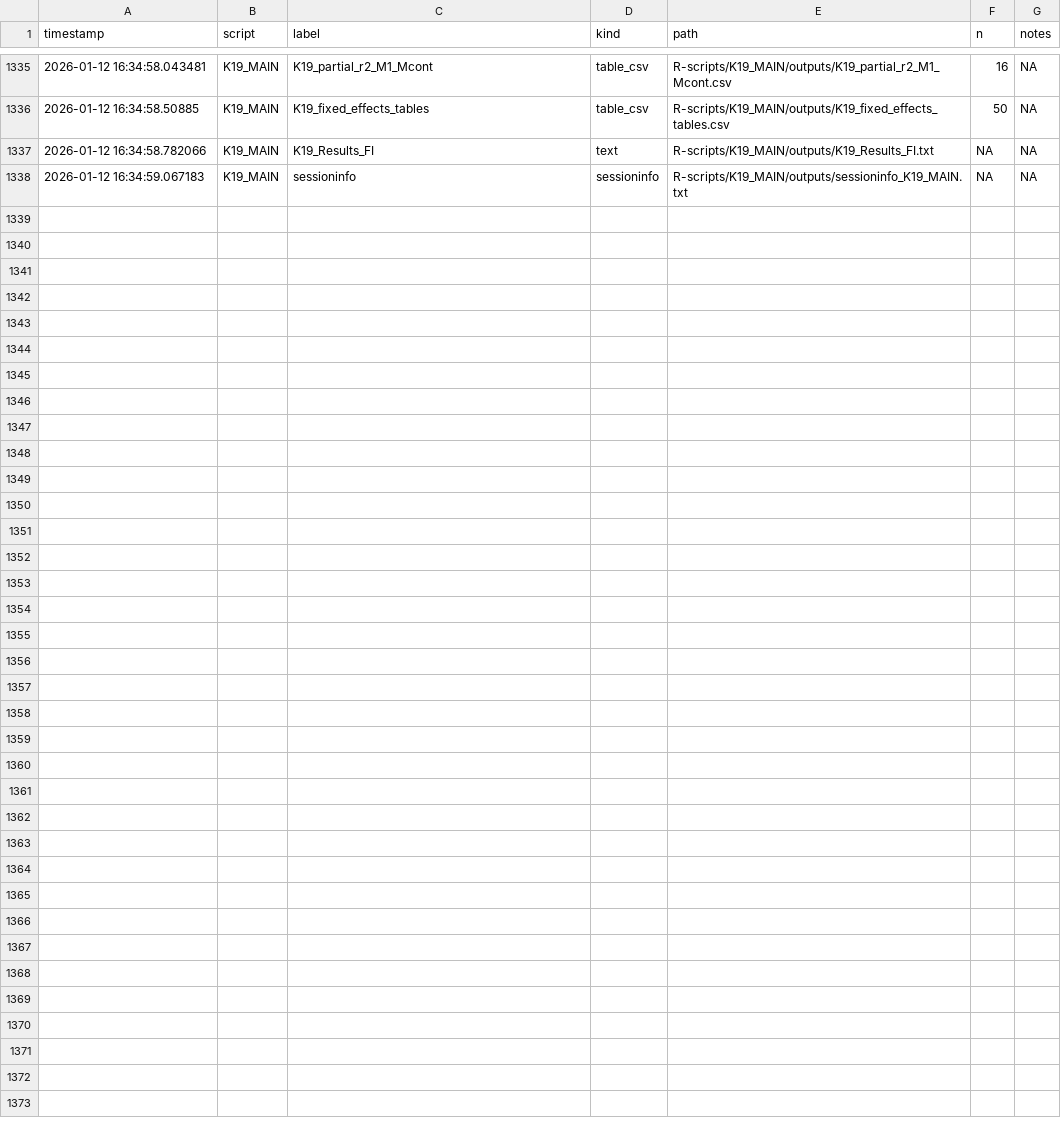
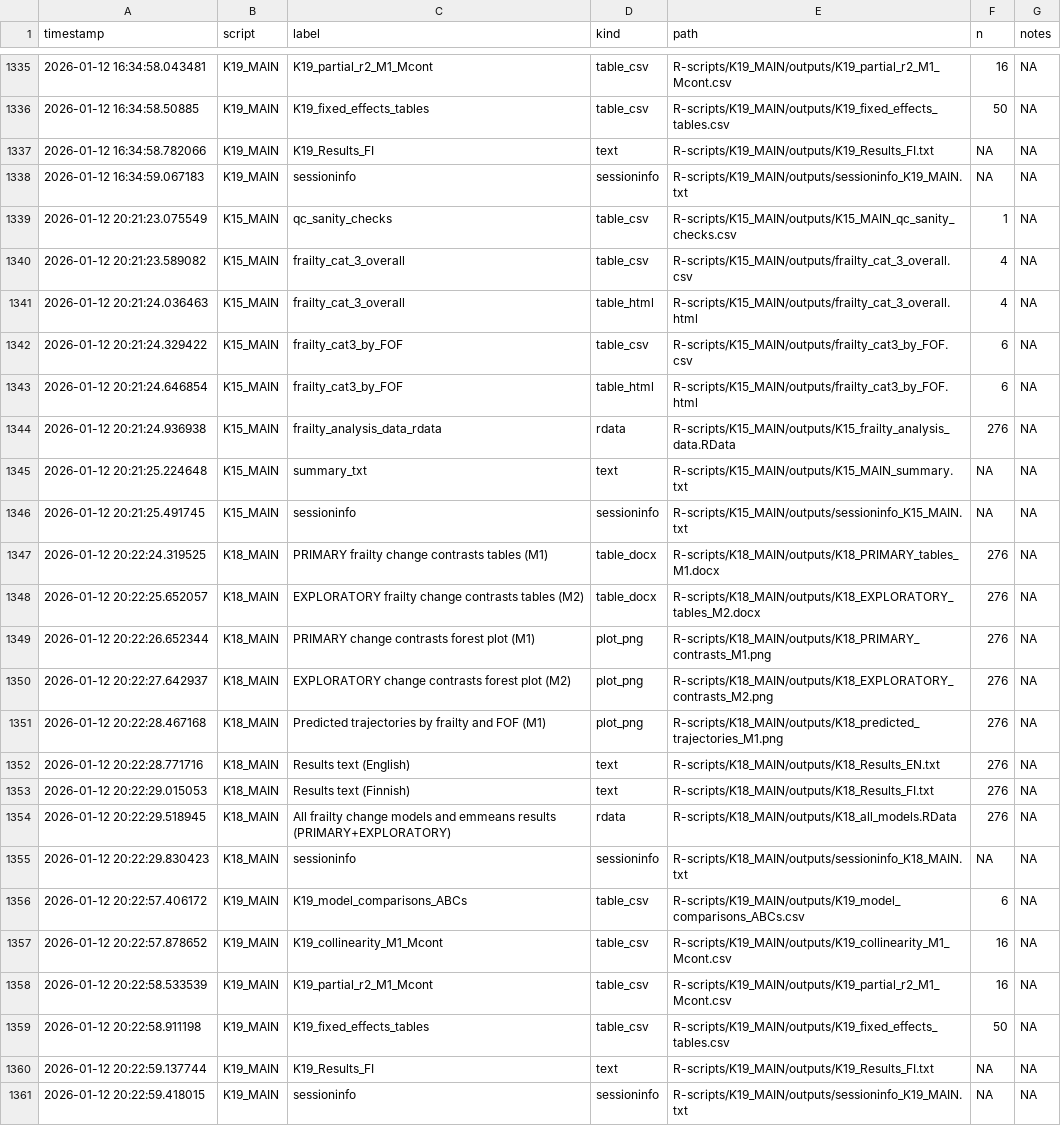
Before and after one commit to Tupatuko2023/Python-R-Scripts, a CSV file: Fear-of-Falling/manifest/manifest.csv, drawn as a sheet; only a part is shown, gaps mark what is left out; the diff names each change by its address in the sheet, - before the commit and + after, or states it on an @@ line.

```diff
--- a/Fear-of-Falling/manifest/manifest.csv
+++ b/Fear-of-Falling/manifest/manifest.csv
+row 1339: 2026-01-12 20:21:23.075549 | K15_MAIN | qc_sanity_checks | table_csv | R-scripts/K15_MAIN/outputs/K15_MAIN_qc_sanity_checks.csv | 1 | NA
+row 1340: 2026-01-12 20:21:23.589082 | K15_MAIN | frailty_cat_3_overall | table_csv | R-scripts/K15_MAIN/outputs/frailty_cat_3_overall.csv | 4 | NA
+row 1341: 2026-01-12 20:21:24.036463 | K15_MAIN | frailty_cat_3_overall | table_html | R-scripts/K15_MAIN/outputs/frailty_cat_3_overall.html | 4 | NA
+row 1342: 2026-01-12 20:21:24.329422 | K15_MAIN | frailty_cat3_by_FOF | table_csv | R-scripts/K15_MAIN/outputs/frailty_cat3_by_FOF.csv | 6 | NA
+row 1343: 2026-01-12 20:21:24.646854 | K15_MAIN | frailty_cat3_by_FOF | table_html | R-scripts/K15_MAIN/outputs/frailty_cat3_by_FOF.html | 6 | NA
+row 1344: 2026-01-12 20:21:24.936938 | K15_MAIN | frailty_analysis_data_rdata | rdata | R-scripts/K15_MAIN/outputs/K15_frailty_analysis_data.RData | 276 | NA
+row 1345: 2026-01-12 20:21:25.224648 | K15_MAIN | summary_txt | text | R-scripts/K15_MAIN/outputs/K15_MAIN_summary.txt | NA | NA
+row 1346: 2026-01-12 20:21:25.491745 | K15_MAIN | sessioninfo | sessioninfo | R-scripts/K15_MAIN/outputs/sessioninfo_K15_MAIN.txt | NA | NA
+row 1347: 2026-01-12 20:22:24.319525 | K18_MAIN | PRIMARY frailty change contrasts tables (M1) | table_docx | R-scripts/K18_MAIN/outputs/K18_PRIMARY_tables_M1.docx | 276 | NA
+row 1348: 2026-01-12 20:22:25.652057 | K18_MAIN | EXPLORATORY frailty change contrasts tables (M2) | table_docx | R-scripts/K18_MAIN/outputs/K18_EXPLORATORY_tables_M2.docx | 276 | NA
+row 1349: 2026-01-12 20:22:26.652344 | K18_MAIN | PRIMARY change contrasts forest plot (M1) | plot_png | R-scripts/K18_MAIN/outputs/K18_PRIMARY_contrasts_M1.png | 276 | NA
+row 1350: 2026-01-12 20:22:27.642937 | K18_MAIN | EXPLORATORY change contrasts forest plot (M2) | plot_png | R-scripts/K18_MAIN/outputs/K18_EXPLORATORY_contrasts_M2.png | 276 | NA
+row 1351: 2026-01-12 20:22:28.467168 | K18_MAIN | Predicted trajectories by frailty and FOF (M1) | plot_png | R-scripts/K18_MAIN/outputs/K18_predicted_trajectories_M1.png | 276 | NA
+row 1352: 2026-01-12 20:22:28.771716 | K18_MAIN | Results text (English) | text | R-scripts/K18_MAIN/outputs/K18_Results_EN.txt | 276 | NA
+row 1353: 2026-01-12 20:22:29.015053 | K18_MAIN | Results text (Finnish) | text | R-scripts/K18_MAIN/outputs/K18_Results_FI.txt | 276 | NA
+row 1354: 2026-01-12 20:22:29.518945 | K18_MAIN | All frailty change models and emmeans results (PRIMARY+EXPLORATORY) | rdata | R-scripts/K18_MAIN/outputs/K18_all_models.RData | 276 | NA
+row 1355: 2026-01-12 20:22:29.830423 | K18_MAIN | sessioninfo | sessioninfo | R-scripts/K18_MAIN/outputs/sessioninfo_K18_MAIN.txt | NA | NA
+row 1356: 2026-01-12 20:22:57.406172 | K19_MAIN | K19_model_comparisons_ABCs | table_csv | R-scripts/K19_MAIN/outputs/K19_model_comparisons_ABCs.csv | 6 | NA
+row 1357: 2026-01-12 20:22:57.878652 | K19_MAIN | K19_collinearity_M1_Mcont | table_csv | R-scripts/K19_MAIN/outputs/K19_collinearity_M1_Mcont.csv | 16 | NA
+row 1358: 2026-01-12 20:22:58.533539 | K19_MAIN | K19_partial_r2_M1_Mcont | table_csv | R-scripts/K19_MAIN/outputs/K19_partial_r2_M1_Mcont.csv | 16 | NA
+row 1359: 2026-01-12 20:22:58.911198 | K19_MAIN | K19_fixed_effects_tables | table_csv | R-scripts/K19_MAIN/outputs/K19_fixed_effects_tables.csv | 50 | NA
+row 1360: 2026-01-12 20:22:59.137744 | K19_MAIN | K19_Results_FI | text | R-scripts/K19_MAIN/outputs/K19_Results_FI.txt | NA | NA
+row 1361: 2026-01-12 20:22:59.418015 | K19_MAIN | sessioninfo | sessioninfo | R-scripts/K19_MAIN/outputs/sessioninfo_K19_MAIN.txt | NA | NA
```
Also changed, not shown: Fear-of-Falling/R-scripts/K19_MAIN/outputs/K19_collinearity_M1_Mcont.csv, Fear-of-Falling/R-scripts/K19_MAIN/outputs/K19_fixed_effects_tables.csv, 18 other files.
